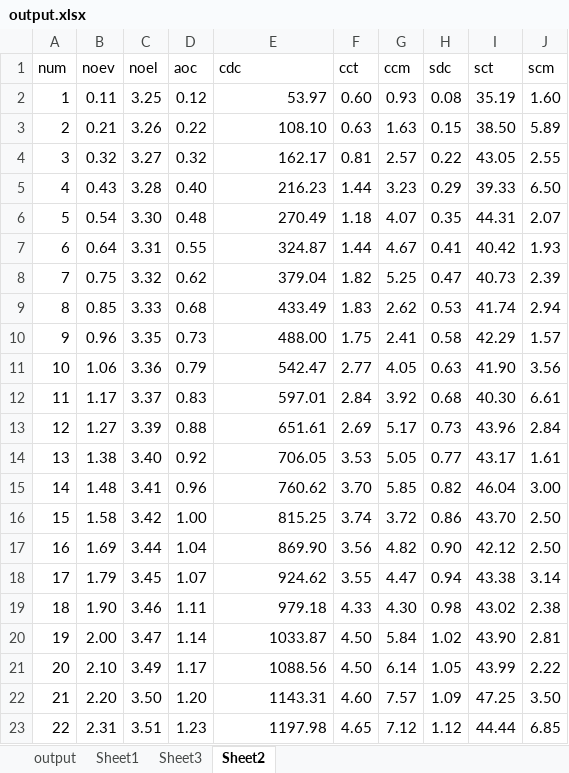
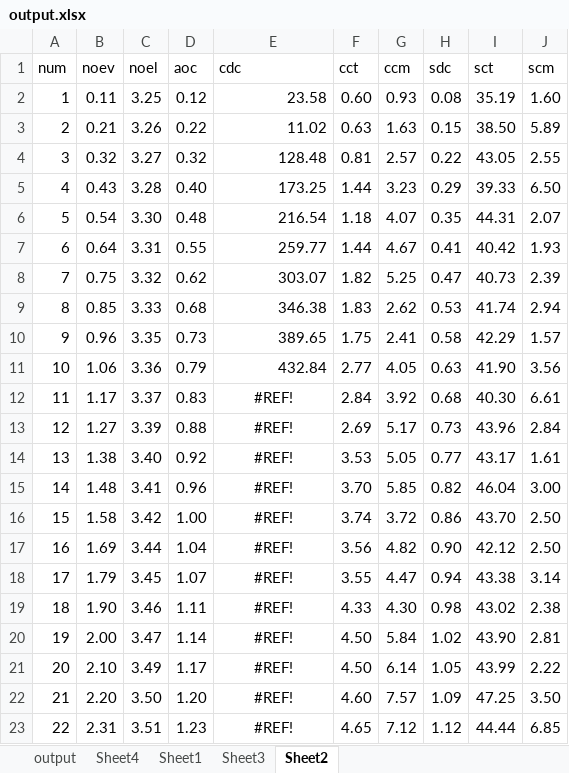
Before and after one commit to alfa-ryano/ECMFA-2019, an Excel workbook: data/output.xlsx, sheet Sheet2, drawn as a sheet; values as stored, in another font and other column widths than the file's, no borders; the diff names each change by its address in the sheet, - before the commit and + after, or states it on an @@ line.

```diff
--- a/data/output.xlsx (sheet Sheet2)
+++ b/data/output.xlsx (sheet Sheet2)
+sheet tab: Sheet4
-E2 (cdc): 53.97
+E2 (cdc): 23.58
-E3 (cdc): 108.10
+E3 (cdc): 11.02
-E4 (cdc): 162.17
+E4 (cdc): 128.48
-E5 (cdc): 216.23
+E5 (cdc): 173.25
-E6 (cdc): 270.49
+E6 (cdc): 216.54
-E7 (cdc): 324.87
+E7 (cdc): 259.77
-E8 (cdc): 379.04
+E8 (cdc): 303.07
-E9 (cdc): 433.49
+E9 (cdc): 346.38
-E10 (cdc): 488.00
+E10 (cdc): 389.65
-E11 (cdc): 542.47
+E11 (cdc): 432.84
-E12 (cdc): 597.01
+E12 (cdc): #REF!
-E12:E23 alignment: right
+E12:E23 alignment: center
-E13 (cdc): 651.61
+E13 (cdc): #REF!
-E14 (cdc): 706.05
+E14 (cdc): #REF!
-E15 (cdc): 760.62
+E15 (cdc): #REF!
-E16 (cdc): 815.25
+E16 (cdc): #REF!
-E17 (cdc): 869.90
+E17 (cdc): #REF!
-E18 (cdc): 924.62
+E18 (cdc): #REF!
-E19 (cdc): 979.18
+E19 (cdc): #REF!
-E20 (cdc): 1033.87
+E20 (cdc): #REF!
-E21 (cdc): 1088.56
+E21 (cdc): #REF!
-E22 (cdc): 1143.31
+E22 (cdc): #REF!
-E23 (cdc): 1197.98
+E23 (cdc): #REF!
```
Also changed, not shown: sheet output, sheet Sheet1, charts or pictures, 5 other files.
